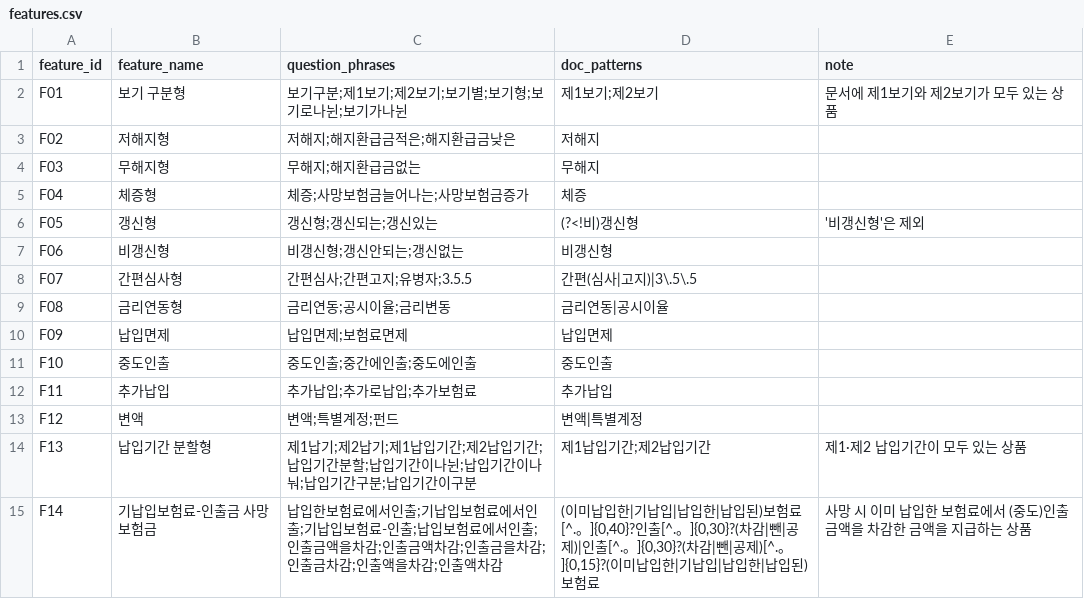
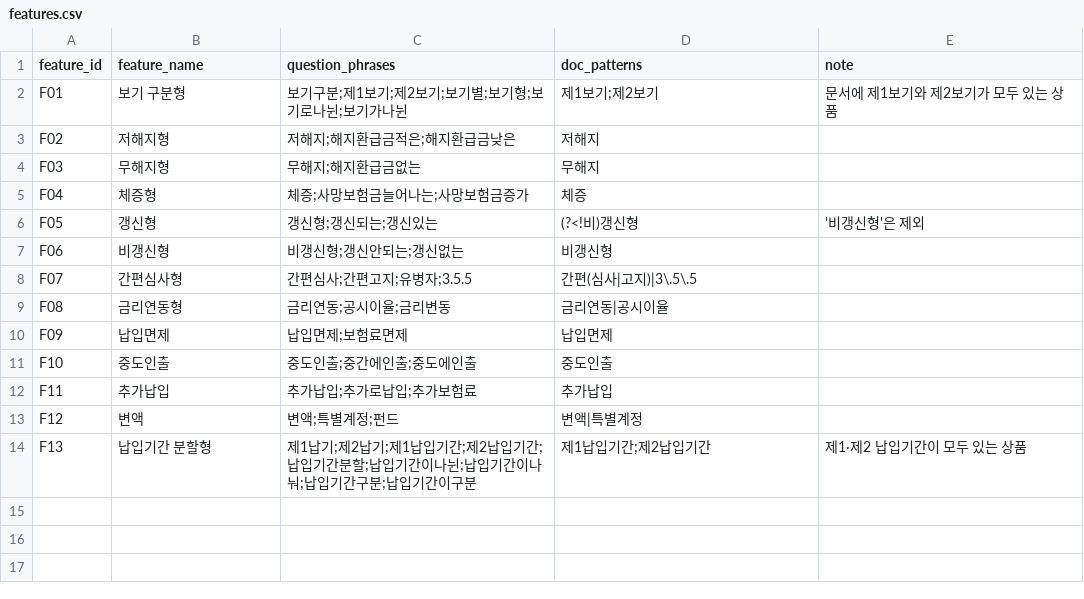
Before and after one commit to lwhdngus-design/261007, a CSV file: poc-2an/dummy-data/features.csv, drawn as a sheet.

```diff
--- a/poc-2an/dummy-data/features.csv
+++ b/poc-2an/dummy-data/features.csv
@@ -14,2 +14 @@ F12,변액,변액;특별계정;펀드,변액|특별계정,
 F13,납입기간 분할형,제1납기;제2납기;제1납입기간;제2납입기간;납입기간분할;납입기간이나뉜;납입기간이나눠;납입기간구분;납입기간이구분,제1납입기간;제2납입기간,제1·제2 납입기간이 모두 있는 상품
-F14,기납입보험료-인출금 사망보험금,납입한보험료에서인출;기납입보험료에서인출;기납입보험료-인출;납입보험료에서인출;인출금액을차감;인출금액차감;인출금을차감;인출금차감;인출액을차감;인출액차감,"(이미납입한|기납입|납입한|납입된)보험료[^.。]{0,40}?인출[^.。]{0,30}?(차감|뺀|공제)|인출[^.。]{0,30}?(차감|뺀|공제)[^.。]{0,15}?(이미납입한|기납입|납입한|납입된)보험료",사망 시 이미 납입한 보험료에서 (중도)인출금액을 차감한 금액을 지급하는 상품
```
Also changed, not shown: 9 other files.
